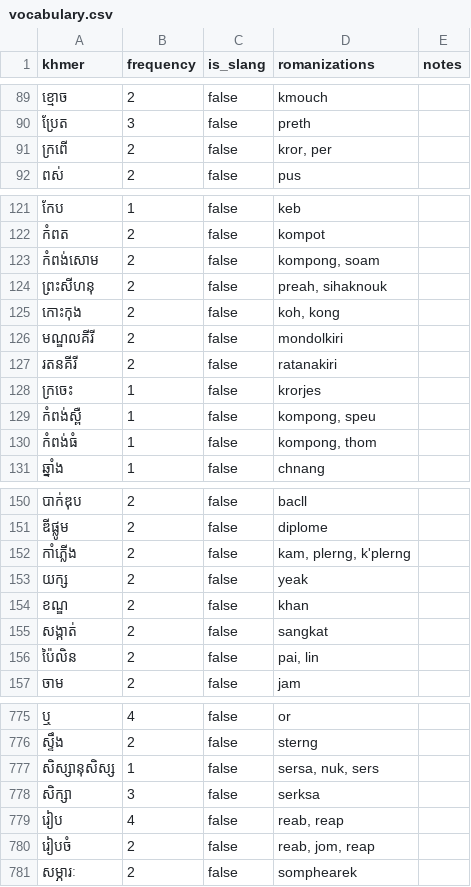
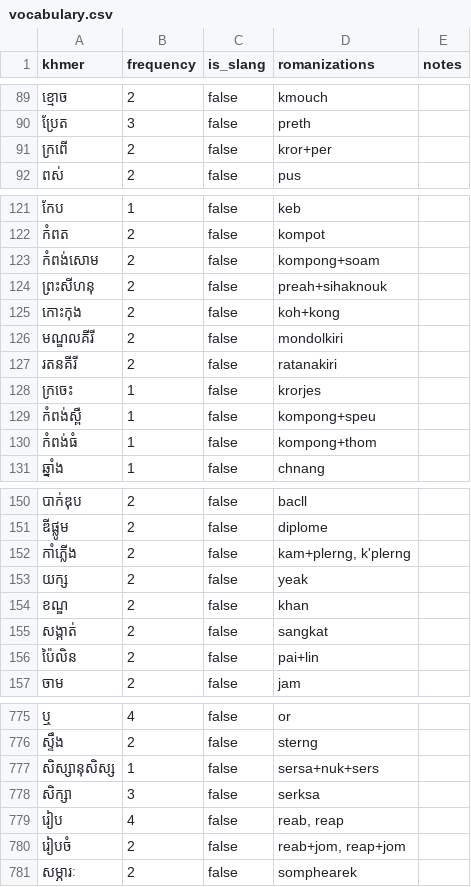
Before and after one commit to SrunLyheang/sync-khmer-engine, a CSV file: data/vocabulary.csv, drawn as a sheet; only a part is shown, gaps mark what is left out; the diff covers the shown part only.

```diff
--- a/data/vocabulary.csv
+++ b/data/vocabulary.csv
@@ -90,3 +90,3 @@ khmer,frequency,is_slang,romanizations,notes
 ប្រែត,3,false,preth,
-ក្រពើ,2,false,"kror, per",
+ក្រពើ,2,false,kror+per,
 ពស់,2,false,pus,
@@ -122,5 +122,5 @@ khmer,frequency,is_slang,romanizations,notes
 កំពត,2,false,kompot,
-កំពង់សោម,2,false,"kompong, soam",
-ព្រះសីហនុ,2,false,"preah, sihaknouk",
-កោះកុង,2,false,"koh, kong",
+កំពង់សោម,2,false,kompong+soam,
+ព្រះសីហនុ,2,false,preah+sihaknouk,
+កោះកុង,2,false,koh+kong,
 មណ្ឌលគីរី,2,false,mondolkiri,
@@ -128,4 +128,4 @@ khmer,frequency,is_slang,romanizations,notes
 ក្រចេះ,1,false,krorjes,
-កំពង់ស្ពឺ,1,false,"kompong, speu",
-កំពង់ធំ,1,false,"kompong, thom",
+កំពង់ស្ពឺ,1,false,kompong+speu,
+កំពង់ធំ,1,false,kompong+thom,
 ឆ្នាំង,1,false,chnang,
@@ -151,3 +151,3 @@ khmer,frequency,is_slang,romanizations,notes
 ឌីផ្លូម,2,false,diplome,
-កាំភ្លើង,2,false,"kam, plerng, k'plerng",
+កាំភ្លើង,2,false,"kam+plerng, k'plerng",
 យក្ស,2,false,yeak,
@@ -155,3 +155,3 @@ khmer,frequency,is_slang,romanizations,notes
 សង្កាត់,2,false,sangkat,
-ប៉ៃលិន,2,false,"pai, lin",
+ប៉ៃលិន,2,false,pai+lin,
 ចាម,2,false,jam,
@@ -776,6 +776,6 @@ khmer,frequency,is_slang,romanizations,notes
 ស្ទឹង,2,false,sterng,
-សិស្សានុសិស្ស,1,false,"sersa, nuk, sers",
+សិស្សានុសិស្ស,1,false,sersa+nuk+sers,
 សិក្សា,3,false,serksa,
 រៀប,4,false,"reab, reap",
-រៀបចំ,2,false,"reab, jom, reap",
+រៀបចំ,2,false,"reab+jom, reap+jom",
 សម្ភារៈ,2,false,somphearek,
```
Also changed, not shown: 11 edited cells elsewhere in this file, 7 other files.
